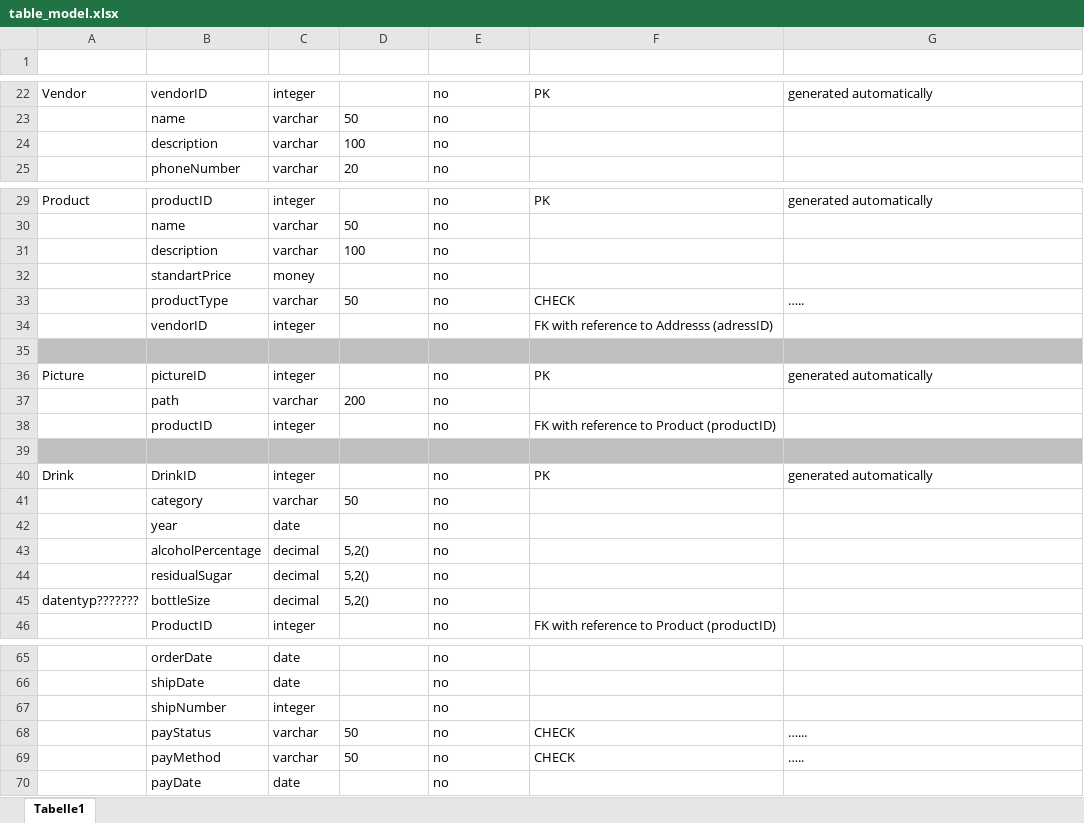
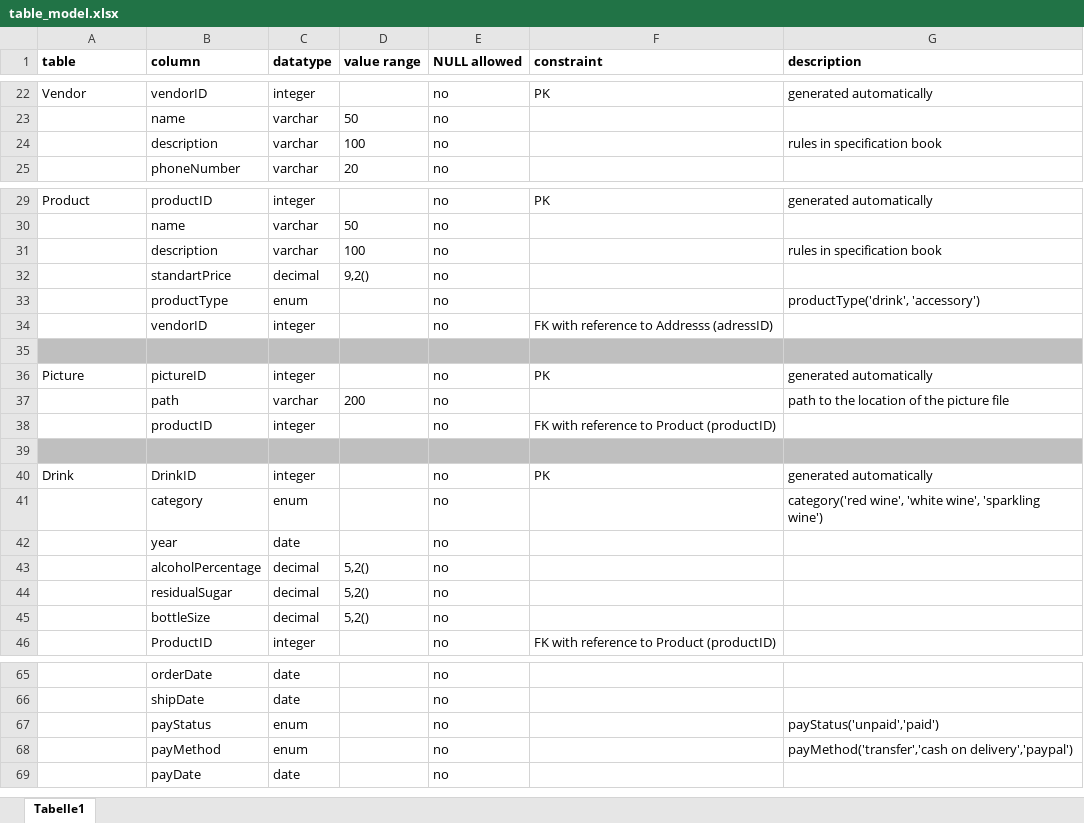
Before and after one commit to Klassen-Olga/WineProject, an Excel workbook: Database/table_model.xlsx, sheet Tabelle1, drawn as a sheet; only a part is shown, gaps mark what is left out; values as stored, in another font and other column widths than the file's, no borders; removed rows and columns are numbered as before the commit, all else as after; the diff covers the shown part only; the diff names each change by its address in the sheet, - before the commit and + after, or states it on an @@ line.

Commit message:
Add files via upload
enums added

```diff
--- a/Database/table_model.xlsx (sheet Tabelle1)
+++ b/Database/table_model.xlsx (sheet Tabelle1)
-row 1: (empty)
+row 1: table | column | datatype | value range | NULL allowed | constraint | description
-G24 (description): (empty)
+G24 (description): rules in specification book
-G31 (description): (empty)
+G31 (description): rules in specification book
-C32 (datatype): money
+C32 (datatype): decimal
-D32 (value range): (empty)
+D32 (value range): 9,2()
-row 33:  | productType | varchar | 50 | no | CHECK | …..
+row 33:  | productType | enum |  | no |  | productType('drink', 'accessory')
-G37 (description): (empty)
+G37 (description): path to the location of the picture file
-row 41:  | category | varchar | 50 | no
+row 41:  | category | enum |  | no |  | category('red wine', 'white wine', 'sparkling wine')
-A45 (table): datentyp???????
+A45 (table): (empty)
-row 67:  | shipNumber | integer |  | no
-row 68:  | payStatus | varchar | 50 | no | CHECK | …...
-row 69:  | payMethod | varchar | 50 | no | CHECK | …..
+row 67:  | payStatus | enum |  | no |  | payStatus('unpaid','paid')
+row 68:  | payMethod | enum |  | no |  | payMethod('transfer','cash on delivery','paypal')
```
Also changed, not shown: 1 added row, 1 removed row and 3 edited cells elsewhere in this sheet.
